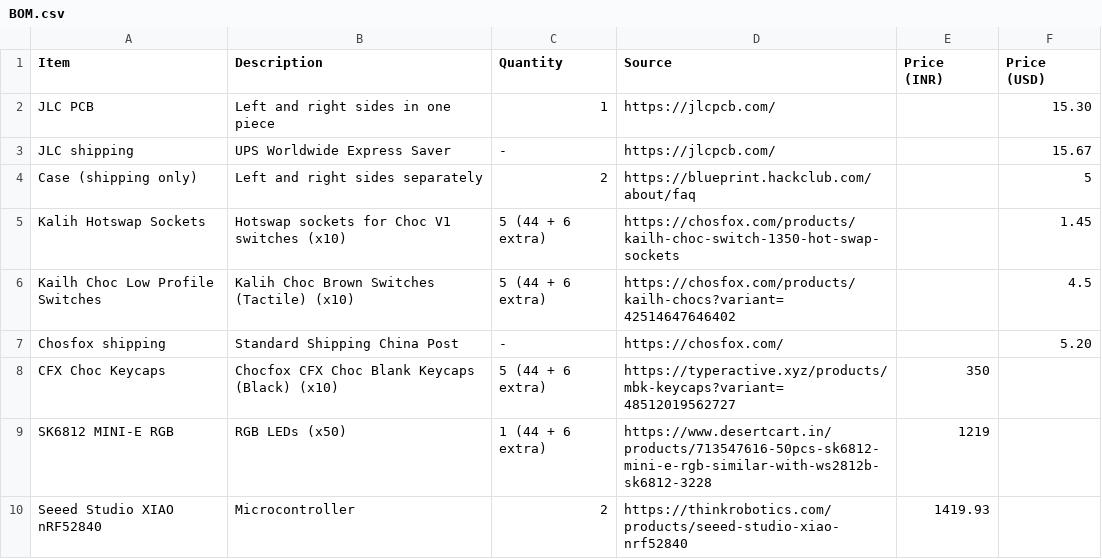
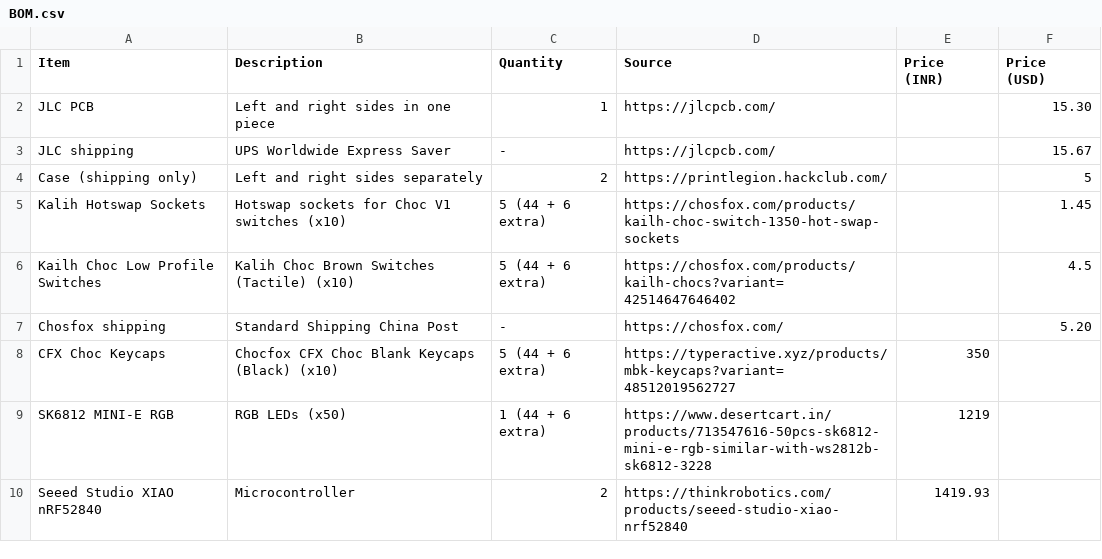
Before and after one commit to wldd22/epsilon, a CSV file: BOM.csv, drawn as a sheet; only a part is shown.

Commit message:
Update BOM.csv

```diff
--- a/BOM.csv
+++ b/BOM.csv
@@ -3,3 +3,3 @@ JLC PCB,Left and right sides in one piece,1,https://jlcpcb.com/,,15.30
 JLC shipping,UPS Worldwide Express Saver,-,https://jlcpcb.com/,,15.67
-Case (shipping only),Left and right sides separately,2,https://blueprint.hackclub.com/about/faq,,5
+Case (shipping only),Left and right sides separately,2,https://printlegion.hackclub.com/,,5
 Kalih Hotswap Sockets,Hotswap sockets for Choc V1 switches (x10),5 (44 + 6 extra),https://chosfox.com/products/kailh-choc-switch-1350-hot-swap-sockets,,1.45
```
